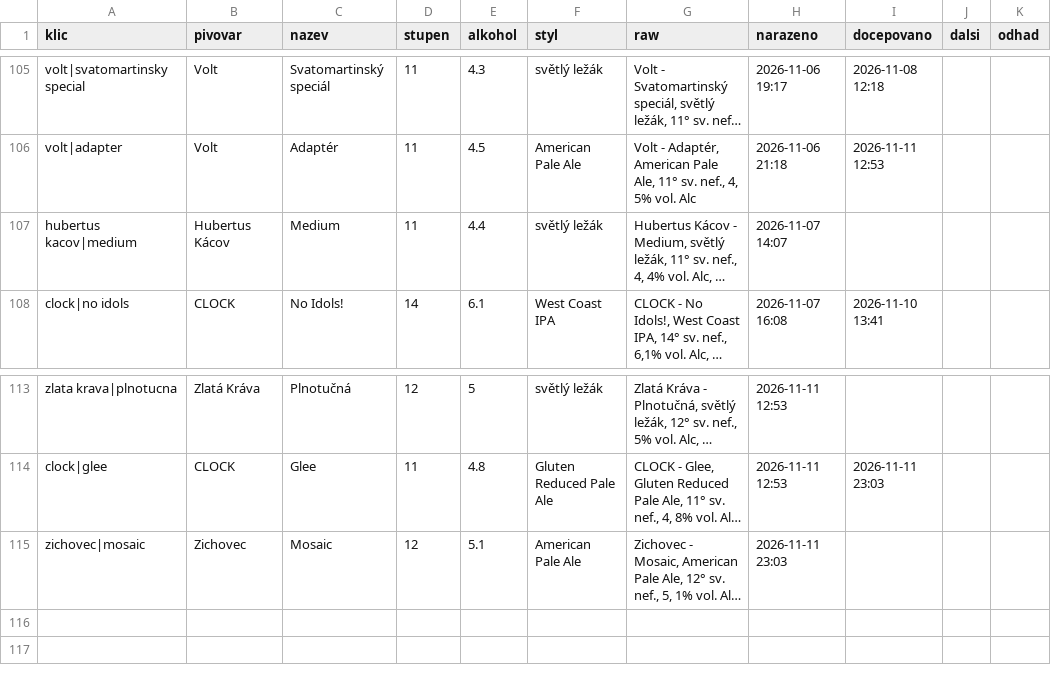
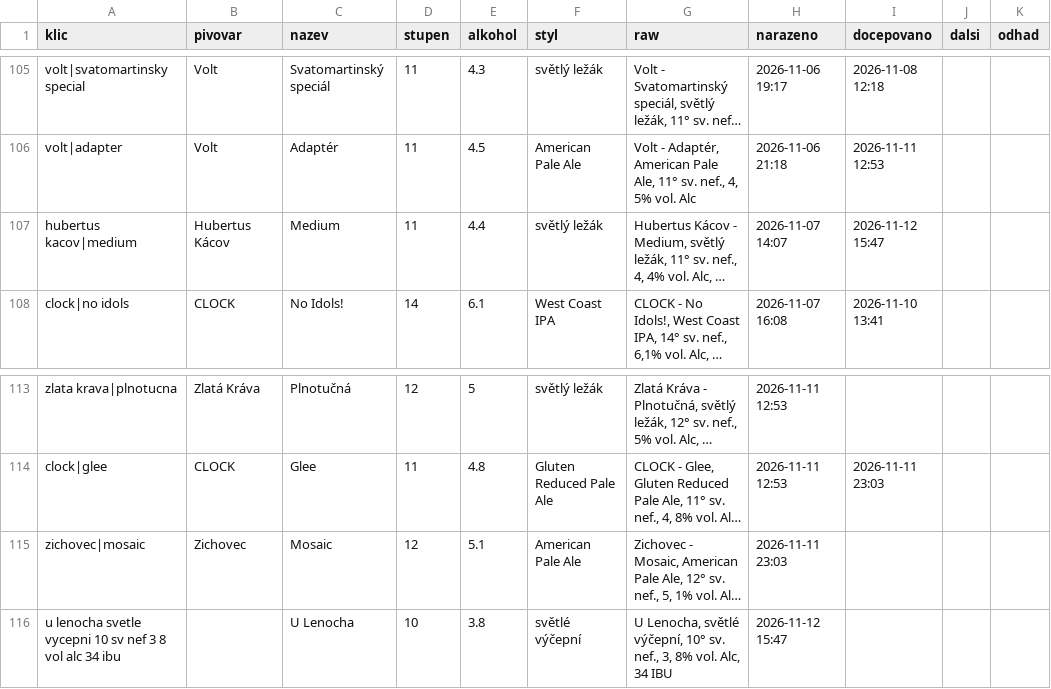
Before and after one commit to romankokos1/gal, a CSV file: data/kmp/historie.csv, drawn as a sheet; only a part is shown, gaps mark what is left out; long unchanged cells end in …; the diff names each change by its address in the sheet, - before the commit and + after, or states it on an @@ line.

```diff
--- a/data/kmp/historie.csv
+++ b/data/kmp/historie.csv
-I107 (docepovano): (empty)
+I107 (docepovano): 2026-11-12 15:47
+row 116: u lenocha svetle vycepni 10 sv nef 3 8 vol alc 34 ibu |  | U Lenocha | 10 | 3.8 | světlé výčepní | U Lenocha, světlé výčepní, 10° sv. nef., 3, 8% vol. Alc, 34 IBU | 2026-11-12 15:47
```
Also changed, not shown: 4 other files.
